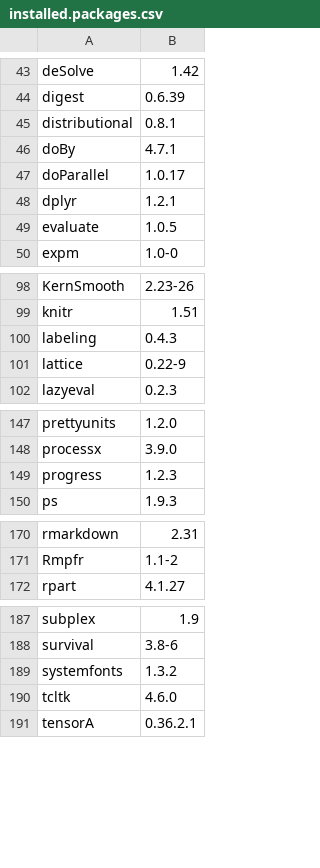
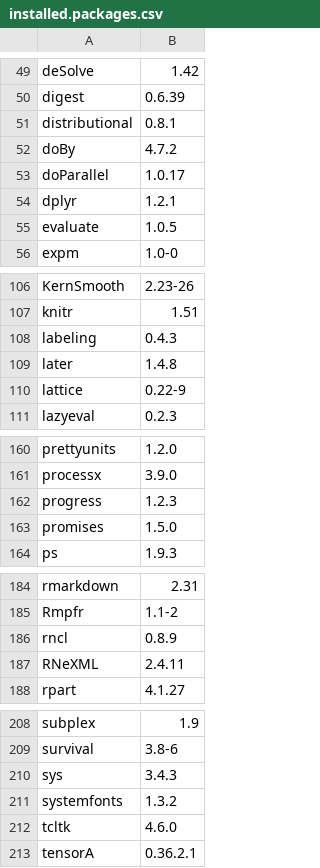
Before and after one commit to anoban/wsu, a CSV file: installed.packages.csv, drawn as a sheet; only a part is shown, gaps mark what is left out; the diff covers the shown part only.

```diff
--- a/installed.packages.csv
+++ b/installed.packages.csv
@@ -45,3 +51,3 @@
 "distributional","0.8.1"
-"doBy","4.7.1"
+"doBy","4.7.2"
 "doParallel","1.0.17"
@@ -100,2 +108,3 @@
 "labeling","0.4.3"
+"later","1.4.8"
 "lattice","0.22-9"
@@ -149,2 +162,3 @@
 "progress","1.2.3"
+"promises","1.5.0"
 "ps","1.9.3"
@@ -171,2 +185,4 @@
 "Rmpfr","1.1-2"
+"rncl","0.8.9"
+"RNeXML","2.4.11"
 "rpart","4.1.27"
@@ -188,2 +209,3 @@
 "survival","3.8-6"
+"sys","3.4.3"
 "systemfonts","1.3.2"
```
Also changed, not shown: 21 added rows and 6 edited cells elsewhere in this file, 1 other file.
